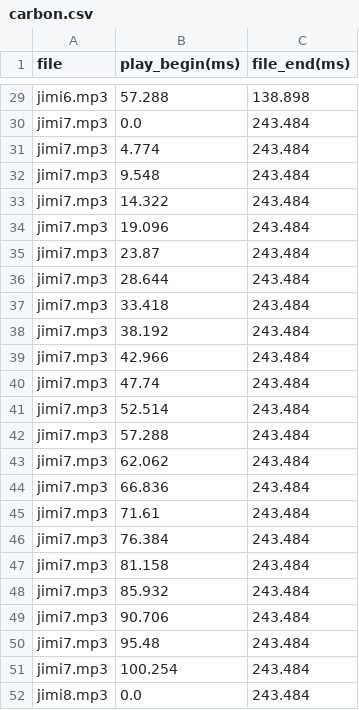
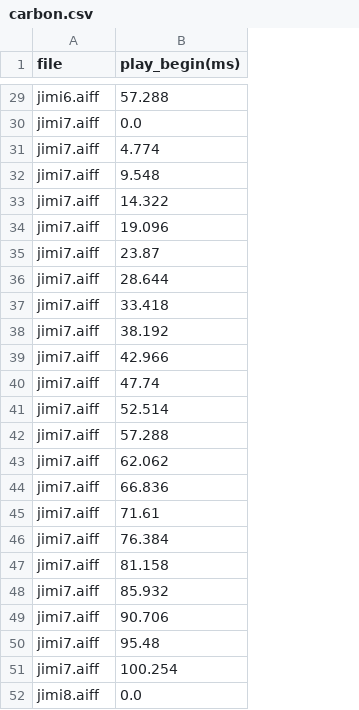
Before and after one commit to IIVIIIII/ASCC, a CSV file: resources/data/carbon.csv, drawn as a sheet; only a part is shown, gaps mark what is left out; the diff covers the shown part only; the diff names each change by its address in the sheet, - before the commit and + after, or states it on an @@ line.

```diff
--- a/resources/data/carbon.csv
+++ b/resources/data/carbon.csv
-column C (file_end(ms)), rows 29-52: 138.898 | 243.484 | 243.484 | 243.484 | 243.484 | 243.484 | 243.484 | 243.484 | 243.484 | 243.484 | 243.484 | 243.484 | 243.484 | 243.484 | 243.484 | 243.484 | 243.484 | 243.484 | 243.484 | 243.484 | 243.484 | 243.484 | 243.484 | 243.484
-A29 (file): jimi6.mp3
+A29 (file): jimi6.aiff
-A30:A51 (file): jimi7.mp3
+A30:A51 (file): jimi7.aiff
-A52 (file): jimi8.mp3
+A52 (file): jimi8.aiff
```
Also changed, not shown: 27 edited cells elsewhere in this file.
